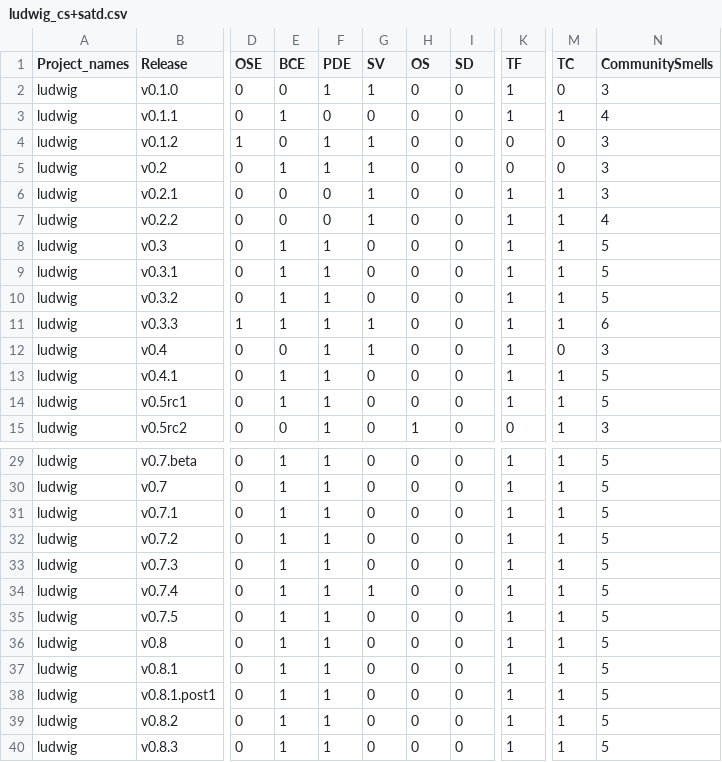
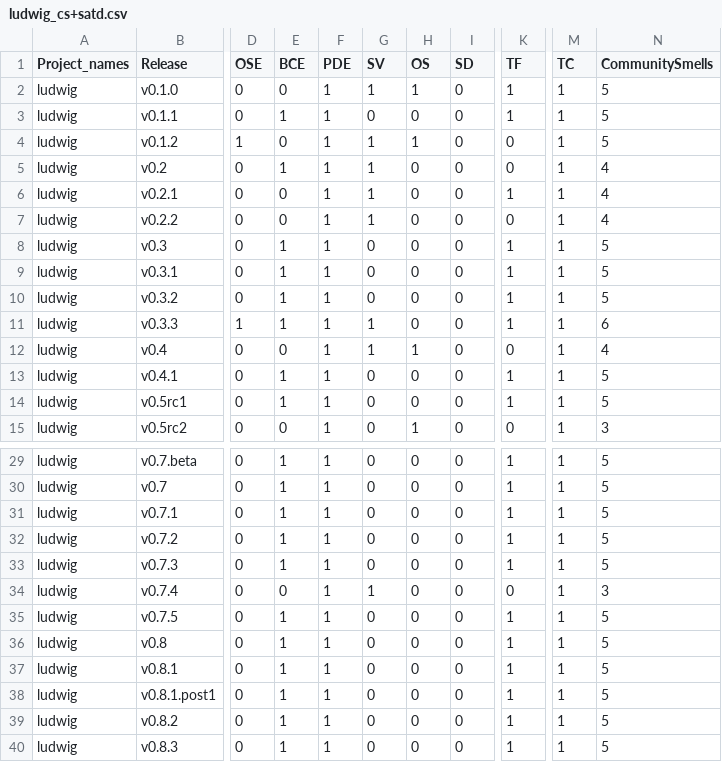
Before and after one commit to cynthia247/ESEM2025, a CSV file: Project-types/medium/ludwig_cs+satd.csv, drawn as a sheet; only a part is shown, gaps mark what is left out; the diff names each change by its address in the sheet, - before the commit and + after, or states it on an @@ line.

```diff
--- a/Project-types/medium/ludwig_cs+satd.csv
+++ b/Project-types/medium/ludwig_cs+satd.csv
-H2 (OS): 0
+H2 (OS): 1
-M2 (TC): 0
+M2 (TC): 1
-N2 (CommunitySmells): 3
+N2 (CommunitySmells): 5
-F3 (PDE): 0
+F3 (PDE): 1
-N3 (CommunitySmells): 4
+N3 (CommunitySmells): 5
-H4 (OS): 0
+H4 (OS): 1
-M4:M5 (TC): 0
+M4:M5 (TC): 1
-N4 (CommunitySmells): 3
+N4 (CommunitySmells): 5
-N5:N6 (CommunitySmells): 3
+N5:N6 (CommunitySmells): 4
-F6:F7 (PDE): 0
+F6:F7 (PDE): 1
-K7 (TF): 1
+K7 (TF): 0
-H12 (OS): 0
+H12 (OS): 1
-K12 (TF): 1
+K12 (TF): 0
-M12 (TC): 0
+M12 (TC): 1
-N12 (CommunitySmells): 3
+N12 (CommunitySmells): 4
-E34 (BCE): 1
+E34 (BCE): 0
-K34 (TF): 1
+K34 (TF): 0
-N34 (CommunitySmells): 5
+N34 (CommunitySmells): 3
```
Also changed, not shown: Project-types/large/tesseract_cs+satd.csv, 20 other files.
